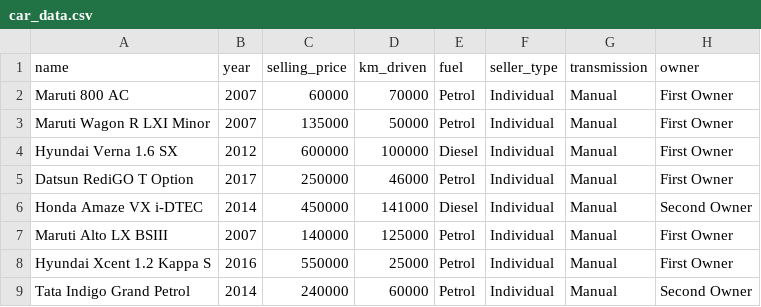
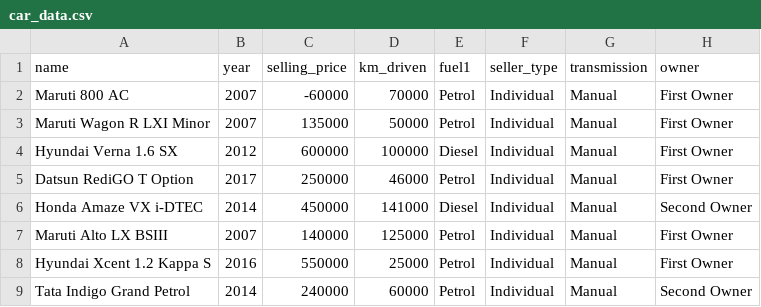
Before and after one commit to EgorSWEB/car-price-estimator, a CSV file: data/car_data.csv, drawn as a sheet; only a part is shown.

Commit message:
добавили тестирование 3 специально испортил данные в data чтобы тесты не прошли

```diff
--- a/data/car_data.csv
+++ b/data/car_data.csv
@@ -1,3 +1,3 @@
-name,year,selling_price,km_driven,fuel,seller_type,transmission,owner
-Maruti 800 AC,2007,60000,70000,Petrol,Individual,Manual,First Owner
+name,year,selling_price,km_driven,fuel1,seller_type,transmission,owner
+Maruti 800 AC,2007,-60000,70000,Petrol,Individual,Manual,First Owner
 Maruti Wagon R LXI Minor,2007,135000,50000,Petrol,Individual,Manual,First Owner
```
Also changed, not shown: 3 other files.
